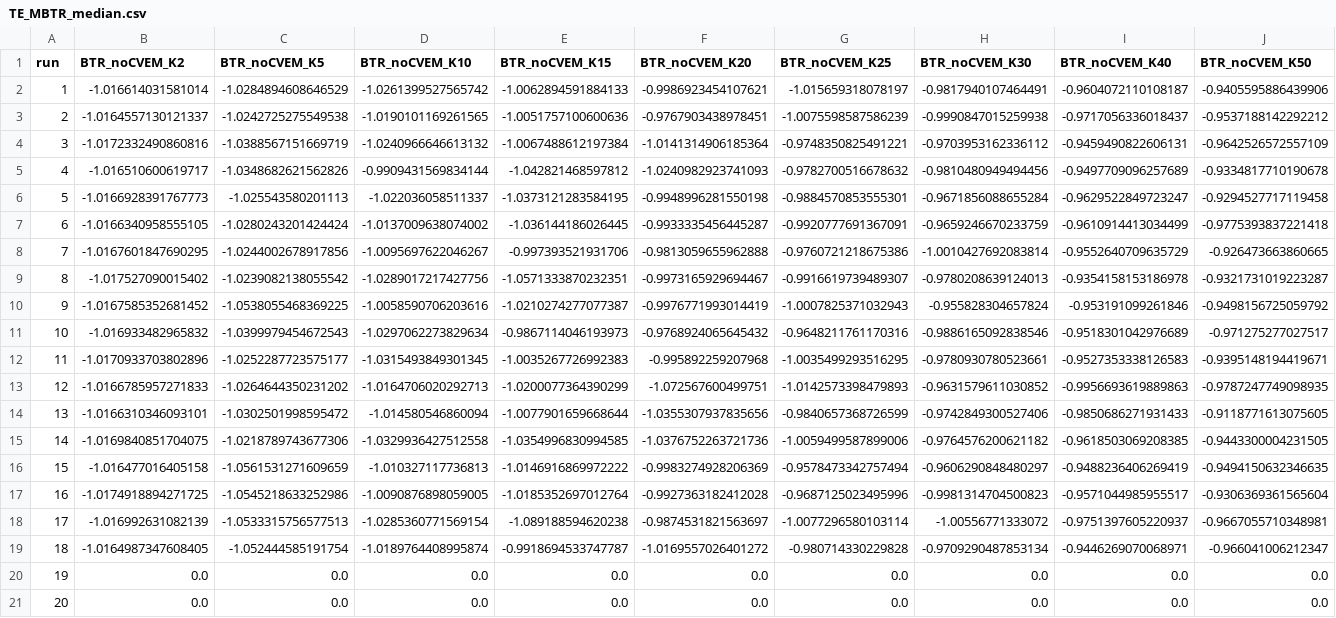
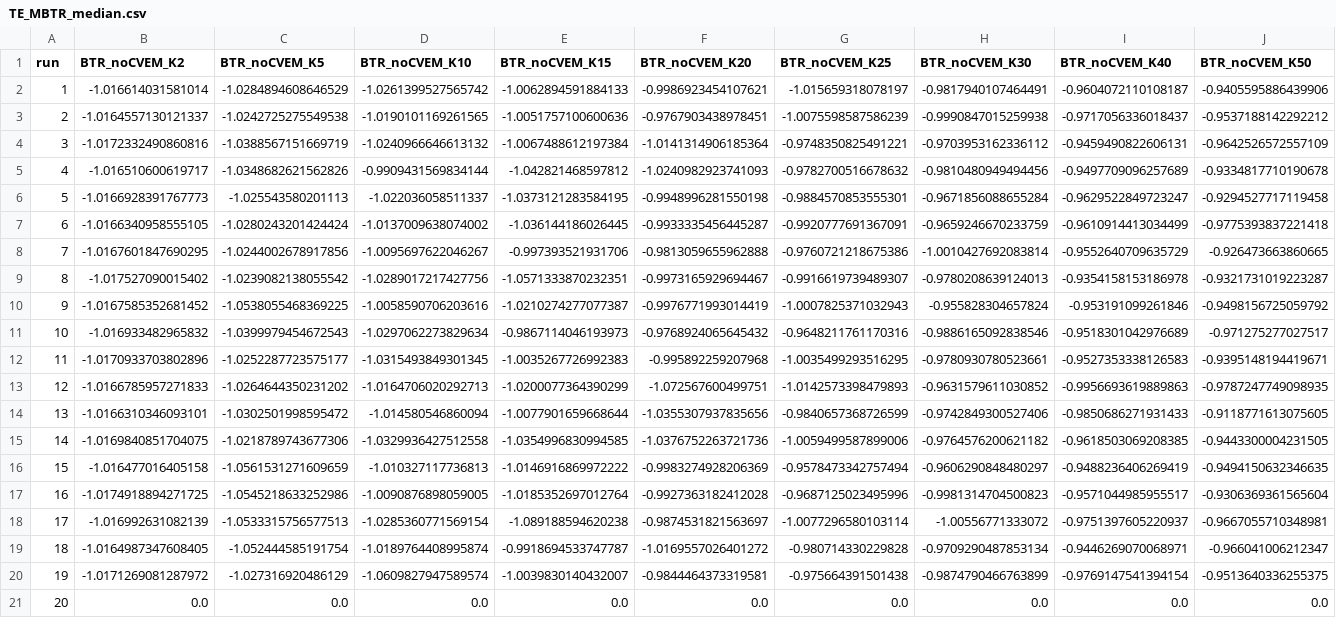
Before and after one commit to julianashwin/BTR.jl, a CSV file: data/semisynth_cont_booking/TE_MBTR_median.csv, drawn as a sheet.

```diff
--- a/data/semisynth_cont_booking/TE_MBTR_median.csv
+++ b/data/semisynth_cont_booking/TE_MBTR_median.csv
@@ -19,3 +19,3 @@ run,BTR_noCVEM_K2,BTR_noCVEM_K5,BTR_noCVEM_K10,BTR_noCVEM_K15,BTR_noCVEM_K20,BTR
 18,-1.0164987347608405,-1.052444585191754,-1.0189764408995874,-0.9918694533747787,-1.0169557026401272,-0.980714330229828,-0.9709290487853134,-0.9446269070068971,-0.966041006212347
-19,0.0,0.0,0.0,0.0,0.0,0.0,0.0,0.0,0.0
+19,-1.0171269081287972,-1.027316920486129,-1.0609827947589574,-1.0039830140432007,-0.9844464373319581,-0.975664391501438,-0.9874790466763899,-0.9769147541394154,-0.9513640336255375
 20,0.0,0.0,0.0,0.0,0.0,0.0,0.0,0.0,0.0
```
Also changed, not shown: 2 other files.
